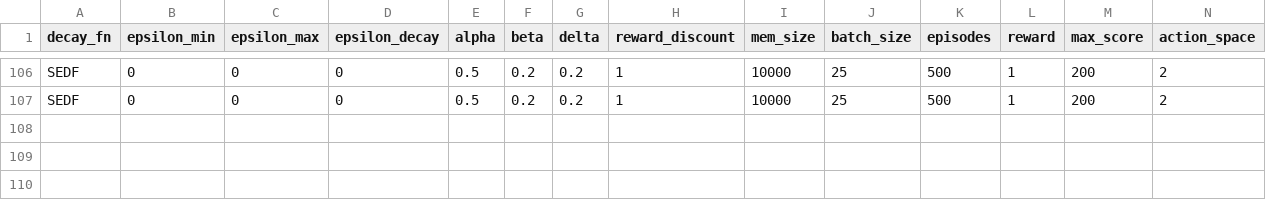
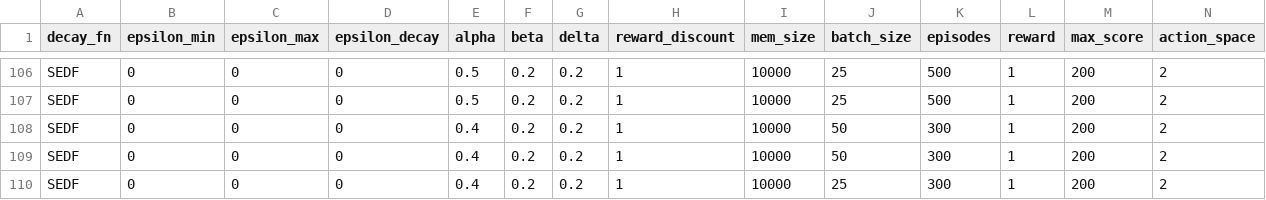
Before and after one commit to v3rm1/rl_cartpole, a CSV file: rtm_ql/tested_configs.csv, drawn as a sheet; only a part is shown, gaps mark what is left out; rows hold the shown columns only; the diff names each change by its address in the sheet, - before the commit and + after, or states it on an @@ line.

```diff
--- a/rtm_ql/tested_configs.csv
+++ b/rtm_ql/tested_configs.csv
+row 108: SEDF | 0 | 0 | 0 | 0.4 | 0.2 | 0.2 | 1 | 10000 | 50 | 300 | 1 | 200 | 2
+row 109: SEDF | 0 | 0 | 0 | 0.4 | 0.2 | 0.2 | 1 | 10000 | 50 | 300 | 1 | 200 | 2
+row 110: SEDF | 0 | 0 | 0 | 0.4 | 0.2 | 0.2 | 1 | 10000 | 25 | 300 | 1 | 200 | 2
```
Also changed, not shown: 32 other files.
